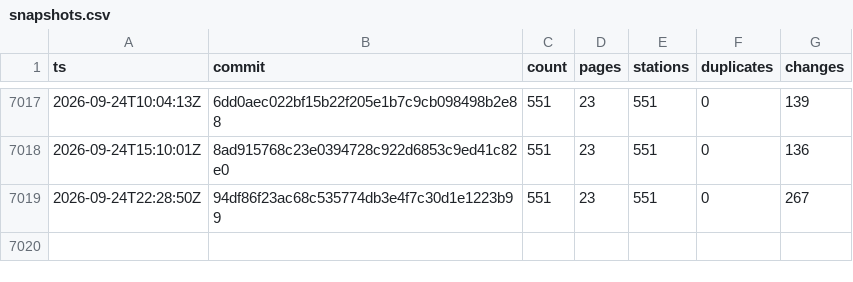
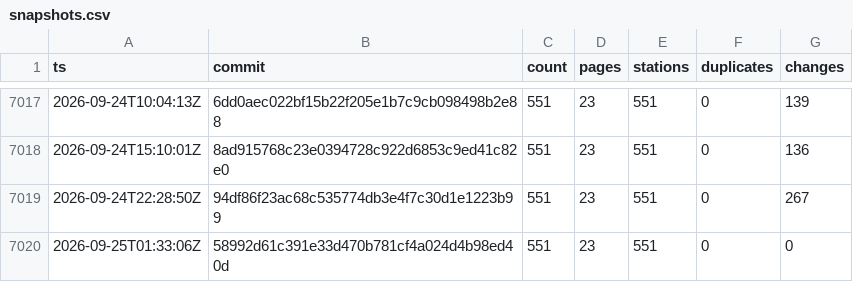
Before and after one commit to stefanb/goriva-data, a CSV file: history/snapshots.csv, drawn as a sheet; only a part is shown, gaps mark what is left out.

```diff
--- a/history/snapshots.csv
+++ b/history/snapshots.csv
@@ -7019 +7019,2 @@ ts,commit,count,pages,stations,duplicates,changes
 2026-09-24T22:28:50Z,94df86f23ac68c535774db3e4f7c30d1e1223b99,551,23,551,0,267
+2026-09-25T01:33:06Z,58992d61c391e33d470b781cf4a024d4b98ed40d,551,23,551,0,0
```
Also changed, not shown: 2 other files.
